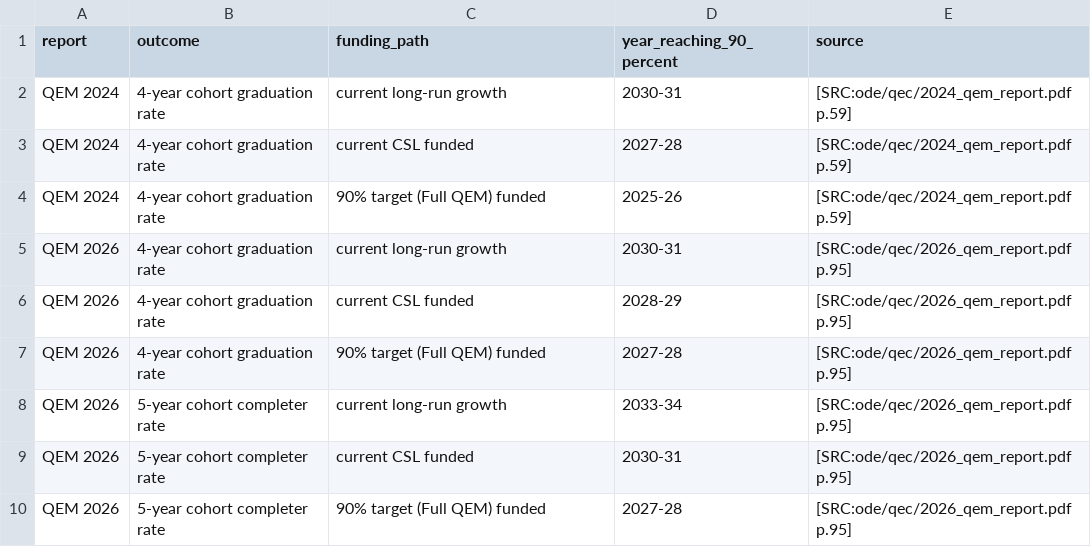
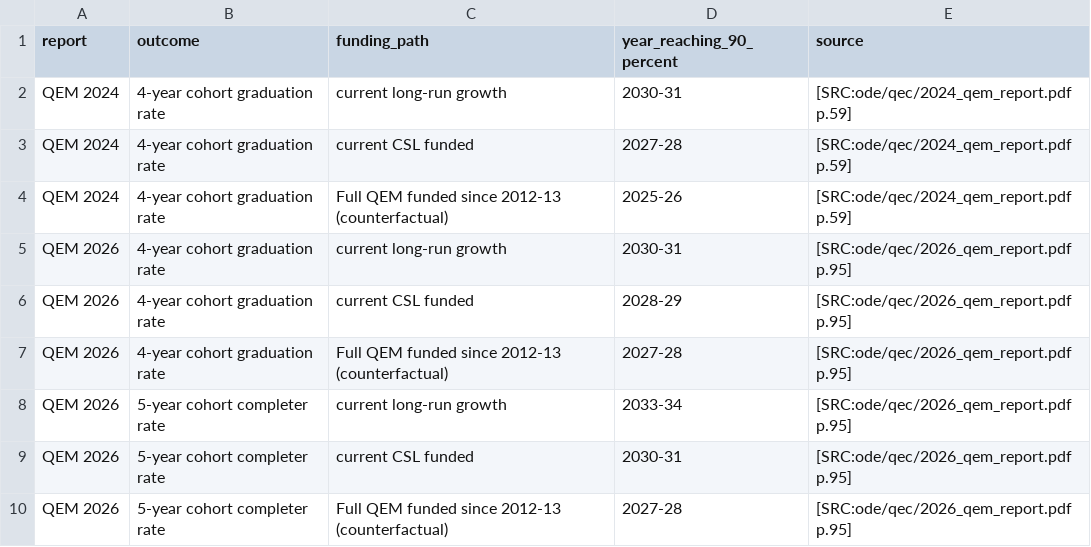
Before and after one commit to pietvanzoen/fund-oregon-schools, a CSV file: analysis/data/qem_outcome_forecasts.csv, drawn as a sheet.

```diff
--- a/analysis/data/qem_outcome_forecasts.csv
+++ b/analysis/data/qem_outcome_forecasts.csv
@@ -3,8 +3,8 @@ QEM 2024,4-year cohort graduation rate,current long-run growth,2030-31,[SRC:ode/
 QEM 2024,4-year cohort graduation rate,current CSL funded,2027-28,[SRC:ode/qec/2024_qem_report.pdf p.59]
-QEM 2024,4-year cohort graduation rate,90% target (Full QEM) funded,2025-26,[SRC:ode/qec/2024_qem_report.pdf p.59]
+QEM 2024,4-year cohort graduation rate,Full QEM funded since 2012-13 (counterfactual),2025-26,[SRC:ode/qec/2024_qem_report.pdf p.59]
 QEM 2026,4-year cohort graduation rate,current long-run growth,2030-31,[SRC:ode/qec/2026_qem_report.pdf p.95]
 QEM 2026,4-year cohort graduation rate,current CSL funded,2028-29,[SRC:ode/qec/2026_qem_report.pdf p.95]
-QEM 2026,4-year cohort graduation rate,90% target (Full QEM) funded,2027-28,[SRC:ode/qec/2026_qem_report.pdf p.95]
+QEM 2026,4-year cohort graduation rate,Full QEM funded since 2012-13 (counterfactual),2027-28,[SRC:ode/qec/2026_qem_report.pdf p.95]
 QEM 2026,5-year cohort completer rate,current long-run growth,2033-34,[SRC:ode/qec/2026_qem_report.pdf p.95]
 QEM 2026,5-year cohort completer rate,current CSL funded,2030-31,[SRC:ode/qec/2026_qem_report.pdf p.95]
-QEM 2026,5-year cohort completer rate,90% target (Full QEM) funded,2027-28,[SRC:ode/qec/2026_qem_report.pdf p.95]
+QEM 2026,5-year cohort completer rate,Full QEM funded since 2012-13 (counterfactual),2027-28,[SRC:ode/qec/2026_qem_report.pdf p.95]
```
Also changed, not shown: 4 other files.
